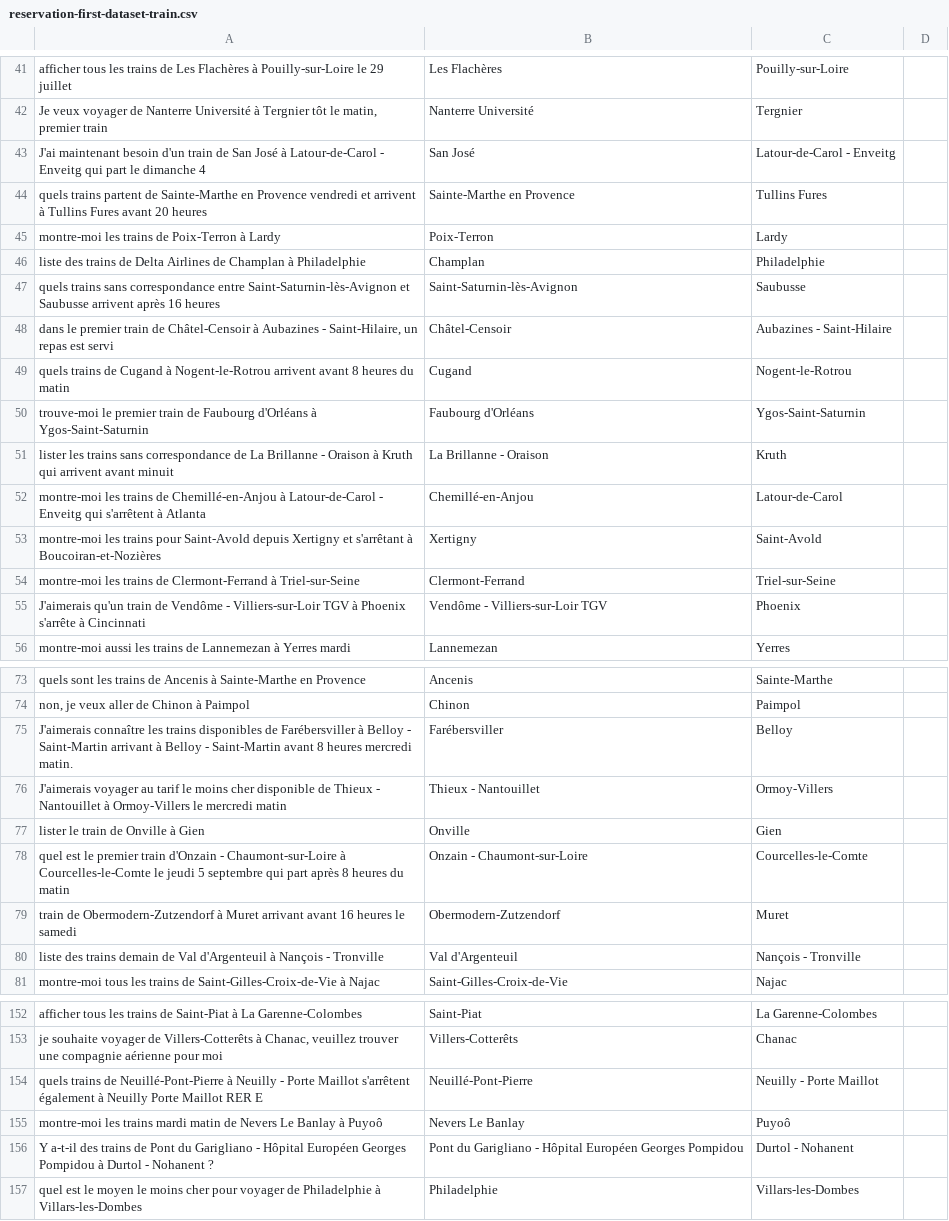
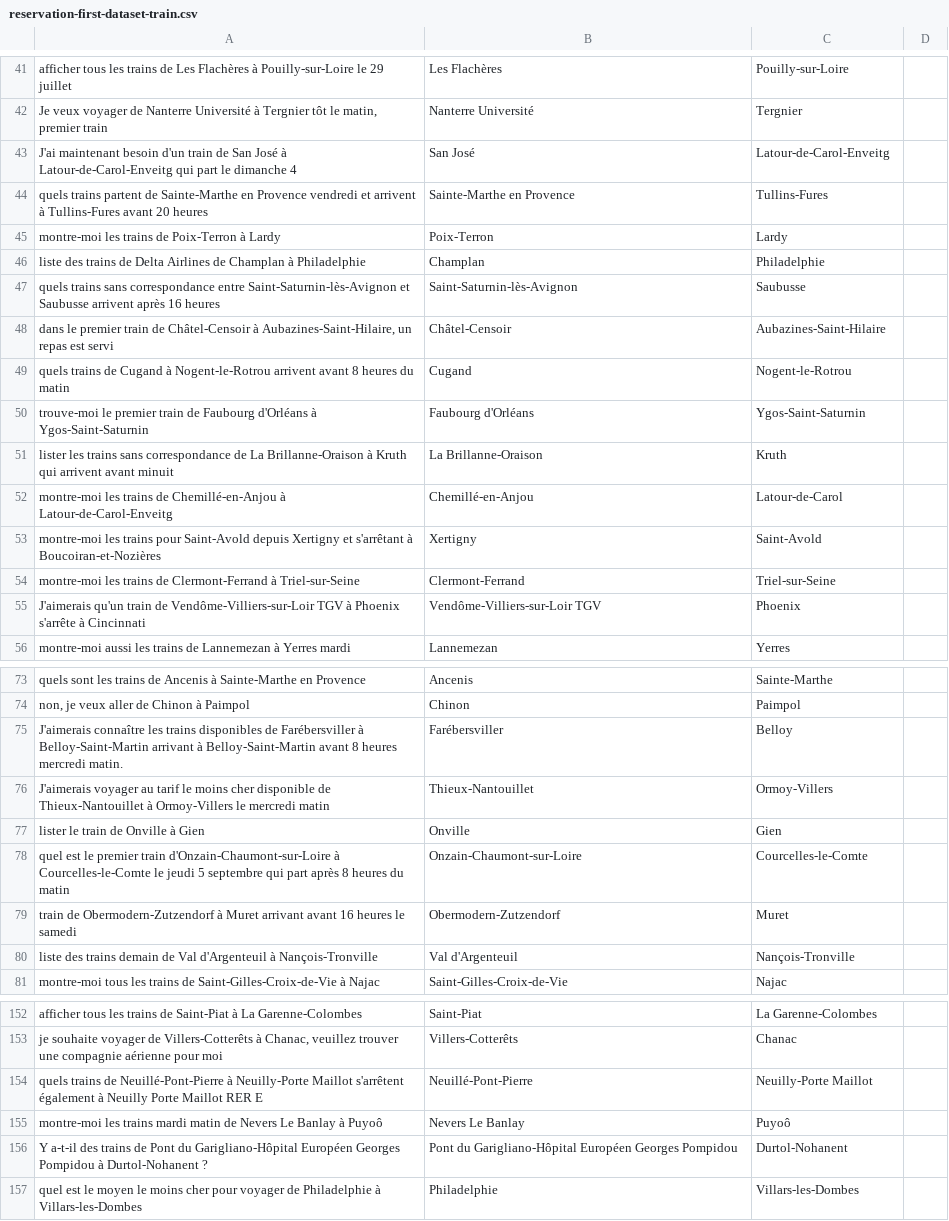
Before and after one commit to MetalBrackets/T-AIA-901, a CSV file: aia-data/reservation-first-dataset-train.csv, drawn as a sheet; only a part is shown, gaps mark what is left out; the diff covers the shown part only.

```diff
--- a/aia-data/reservation-first-dataset-train.csv
+++ b/aia-data/reservation-first-dataset-train.csv
@@ -42,4 +42,4 @@ afficher tous les trains de Les Flachères à Pouilly-sur-Loire le 29 juillet,Le
 "Je veux voyager de Nanterre Université à Tergnier tôt le matin, premier train",Nanterre Université,Tergnier
-J'ai maintenant besoin d'un train de San José à Latour-de-Carol - Enveitg qui part le dimanche 4,San José,Latour-de-Carol - Enveitg
-quels trains partent de Sainte-Marthe en Provence vendredi et arrivent à Tullins Fures avant 20 heures,Sainte-Marthe en Provence,Tullins Fures
+J'ai maintenant besoin d'un train de San José à Latour-de-Carol-Enveitg qui part le dimanche 4,San José,Latour-de-Carol-Enveitg
+quels trains partent de Sainte-Marthe en Provence vendredi et arrivent à Tullins-Fures avant 20 heures,Sainte-Marthe en Provence,Tullins-Fures
 montre-moi les trains de Poix-Terron à Lardy,Poix-Terron,Lardy
@@ -47,10 +47,10 @@ liste des trains de Delta Airlines de Champlan à Philadelphie,Champlan,Philadel
 quels trains sans correspondance entre Saint-Saturnin-lès-Avignon et Saubusse arrivent après 16 heures,Saint-Saturnin-lès-Avignon,Saubusse
-"dans le premier train de Châtel-Censoir à Aubazines - Saint-Hilaire, un repas est servi",Châtel-Censoir,Aubazines - Saint-Hilaire
+"dans le premier train de Châtel-Censoir à Aubazines-Saint-Hilaire, un repas est servi",Châtel-Censoir,Aubazines-Saint-Hilaire
 quels trains de Cugand à Nogent-le-Rotrou arrivent avant 8 heures du matin,Cugand,Nogent-le-Rotrou
 trouve-moi le premier train de Faubourg d'Orléans à Ygos-Saint-Saturnin,Faubourg d'Orléans,Ygos-Saint-Saturnin
-lister les trains sans correspondance de La Brillanne - Oraison à Kruth qui arrivent avant minuit,La Brillanne - Oraison,Kruth
-montre-moi les trains de Chemillé-en-Anjou à Latour-de-Carol - Enveitg qui s'arrêtent à Atlanta,Chemillé-en-Anjou,Latour-de-Carol
+lister les trains sans correspondance de La Brillanne-Oraison à Kruth qui arrivent avant minuit,La Brillanne-Oraison,Kruth
+montre-moi les trains de Chemillé-en-Anjou à Latour-de-Carol-Enveitg,Chemillé-en-Anjou,Latour-de-Carol
 montre-moi les trains pour Saint-Avold depuis Xertigny et s'arrêtant à Boucoiran-et-Nozières,Xertigny,Saint-Avold
 montre-moi les trains de Clermont-Ferrand à Triel-sur-Seine,Clermont-Ferrand,Triel-sur-Seine
-J'aimerais qu'un train de Vendôme - Villiers-sur-Loir TGV à Phoenix s'arrête à Cincinnati,Vendôme - Villiers-sur-Loir TGV,Phoenix
+J'aimerais qu'un train de Vendôme-Villiers-sur-Loir TGV à Phoenix s'arrête à Cincinnati,Vendôme-Villiers-sur-Loir TGV,Phoenix
 montre-moi aussi les trains de Lannemezan à Yerres mardi,Lannemezan,Yerres
@@ -74,8 +74,8 @@ quels sont les trains de Ancenis à Sainte-Marthe en Provence,Ancenis,Sainte-Mar
 "non, je veux aller de Chinon à Paimpol",Chinon,Paimpol
-J'aimerais connaître les trains disponibles de Farébersviller à Belloy - Saint-Martin arrivant à Belloy - Saint-Martin avant 8 heures mercredi matin.,Farébersviller,Belloy
-J'aimerais voyager au tarif le moins cher disponible de Thieux - Nantouillet à Ormoy-Villers le mercredi matin,Thieux - Nantouillet,Ormoy-Villers
+J'aimerais connaître les trains disponibles de Farébersviller à Belloy-Saint-Martin arrivant à Belloy-Saint-Martin avant 8 heures mercredi matin.,Farébersviller,Belloy
+J'aimerais voyager au tarif le moins cher disponible de Thieux-Nantouillet à Ormoy-Villers le mercredi matin,Thieux-Nantouillet,Ormoy-Villers
 lister le train de Onville à Gien,Onville,Gien
-quel est le premier train d'Onzain - Chaumont-sur-Loire à Courcelles-le-Comte le jeudi 5 septembre qui part après 8 heures du matin,Onzain - Chaumont-sur-Loire,Courcelles-le-Comte
+quel est le premier train d'Onzain-Chaumont-sur-Loire à Courcelles-le-Comte le jeudi 5 septembre qui part après 8 heures du matin,Onzain-Chaumont-sur-Loire,Courcelles-le-Comte
 train de Obermodern-Zutzendorf à Muret arrivant avant 16 heures le samedi,Obermodern-Zutzendorf,Muret
-liste des trains demain de Val d'Argenteuil à Nançois - Tronville,Val d'Argenteuil,Nançois - Tronville
+liste des trains demain de Val d'Argenteuil à Nançois-Tronville,Val d'Argenteuil,Nançois-Tronville
 montre-moi tous les trains de Saint-Gilles-Croix-de-Vie à Najac,Saint-Gilles-Croix-de-Vie,Najac
@@ -153,5 +153,5 @@ afficher tous les trains de Saint-Piat à La Garenne-Colombes,Saint-Piat,La Gare
 "je souhaite voyager de Villers-Cotterêts à Chanac, veuillez trouver une compagnie aérienne pour moi",Villers-Cotterêts,Chanac
-quels trains de Neuillé-Pont-Pierre à Neuilly - Porte Maillot s'arrêtent également à Neuilly Porte Maillot RER E,Neuillé-Pont-Pierre,Neuilly - Porte Maillot
+quels trains de Neuillé-Pont-Pierre à Neuilly-Porte Maillot s'arrêtent également à Neuilly Porte Maillot RER E,Neuillé-Pont-Pierre,Neuilly-Porte Maillot
 montre-moi les trains mardi matin de Nevers Le Banlay à Puyoô,Nevers Le Banlay,Puyoô
-Y a-t-il des trains de Pont du Garigliano - Hôpital Européen Georges Pompidou à Durtol - Nohanent ?,Pont du Garigliano - Hôpital Européen Georges Pompidou,Durtol - Nohanent
+Y a-t-il des trains de Pont du Garigliano-Hôpital Européen Georges Pompidou à Durtol-Nohanent ?,Pont du Garigliano-Hôpital Européen Georges Pompidou,Durtol-Nohanent
 quel est le moyen le moins cher pour voyager de Philadelphie à Villars-les-Dombes,Philadelphie,Villars-les-Dombes
```
Also changed, not shown: 2 added rows, 2 removed rows and 66 edited cells elsewhere in this file, aia-data/reservation-first-dataset-test.csv, 1 other file.
